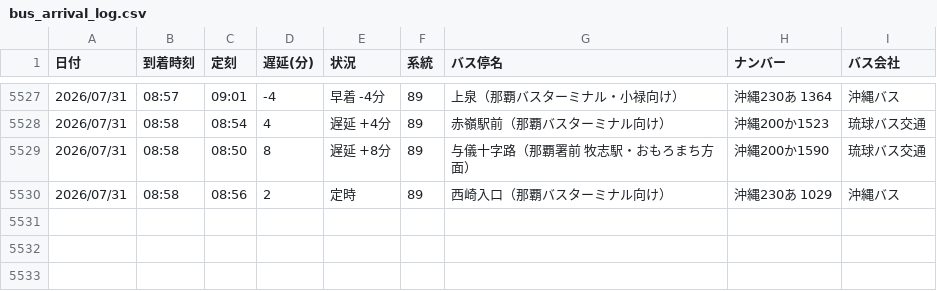
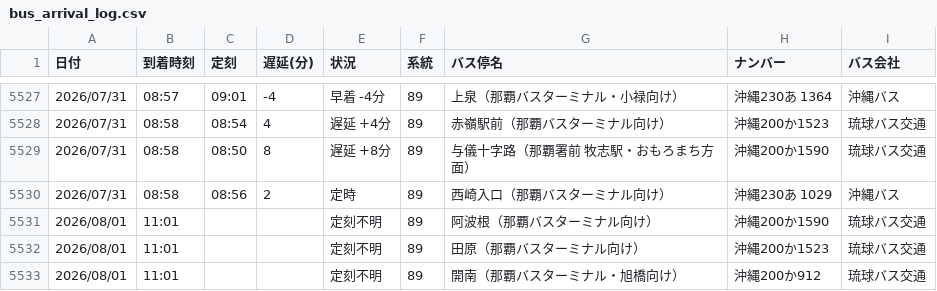
Before and after one commit to uy819/bus-tracker, a CSV file: bus_arrival_log.csv, drawn as a sheet; only a part is shown, gaps mark what is left out; the diff names each change by its address in the sheet, - before the commit and + after, or states it on an @@ line.

```diff
--- a/bus_arrival_log.csv
+++ b/bus_arrival_log.csv
+row 5531: 2026/08/01 | 11:01 |  |  | 定刻不明 | 89 | 阿波根（那覇バスターミナル向け） | 沖縄200か1590 | 琉球バス交通
+row 5532: 2026/08/01 | 11:01 |  |  | 定刻不明 | 89 | 田原（那覇バスターミナル向け） | 沖縄200か1523 | 琉球バス交通
+row 5533: 2026/08/01 | 11:01 |  |  | 定刻不明 | 89 | 開南（那覇バスターミナル・旭橋向け） | 沖縄200か912 | 琉球バス交通
```
Also changed, not shown: 1 other file.
